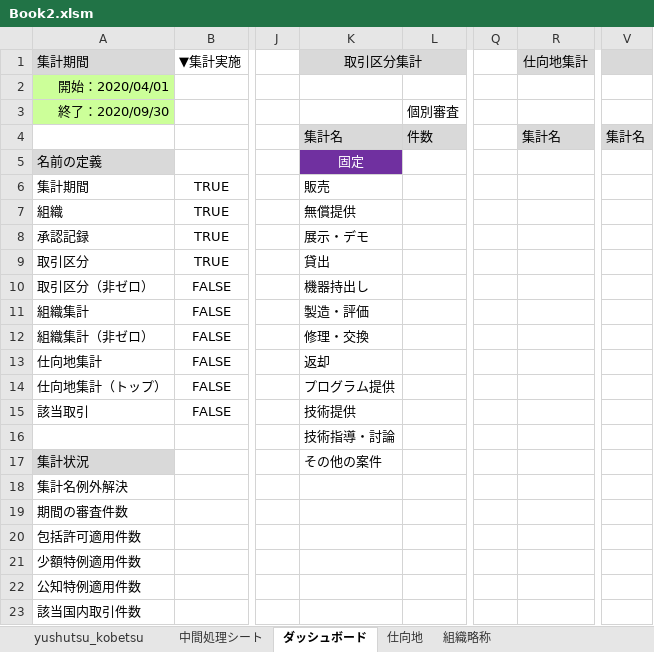
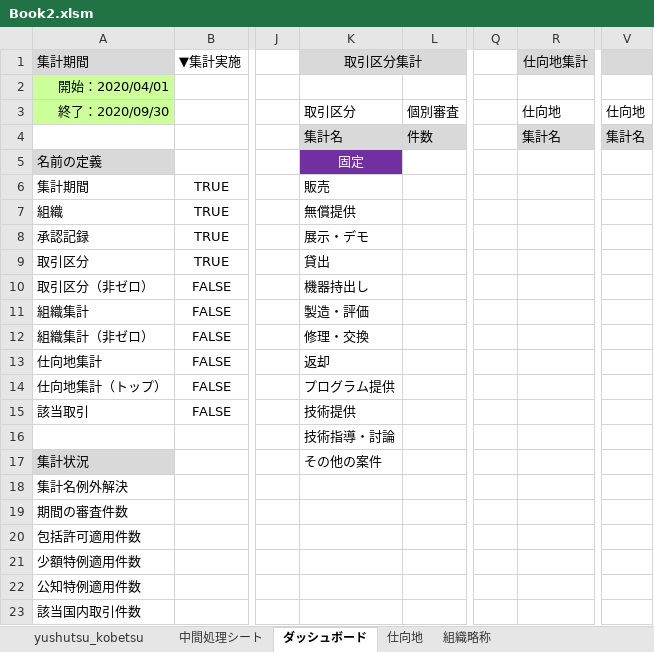
Before and after one commit to aokit/Excel_-, an Excel workbook: Book2.xlsm, sheet ダッシュボード, drawn as a sheet; only a part is shown, gaps mark what is left out; values as stored, in another font and other column widths than the file's, no borders; charts and pictures not drawn; the diff names each change by its address in the sheet, - before the commit and + after, or states it on an @@ line.

```diff
--- a/Book2.xlsm (sheet ダッシュボード)
+++ b/Book2.xlsm (sheet ダッシュボード)
-K3: (empty)
+K3: 取引区分
-R3: (empty)
+R3: 仕向地
-V3: (empty)
+V3: 仕向地
```
Also changed, not shown: charts or pictures, 3 other files.
